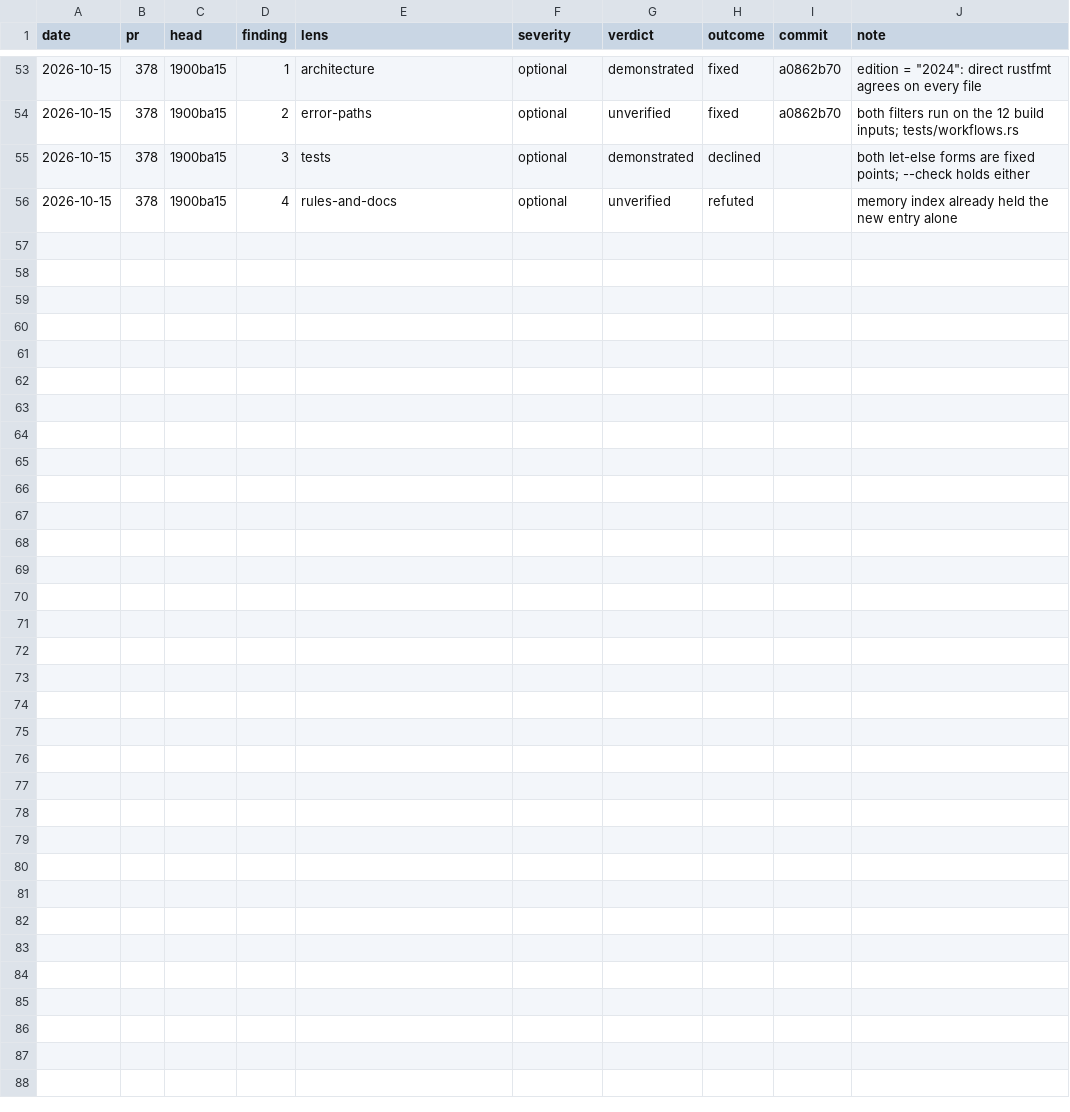
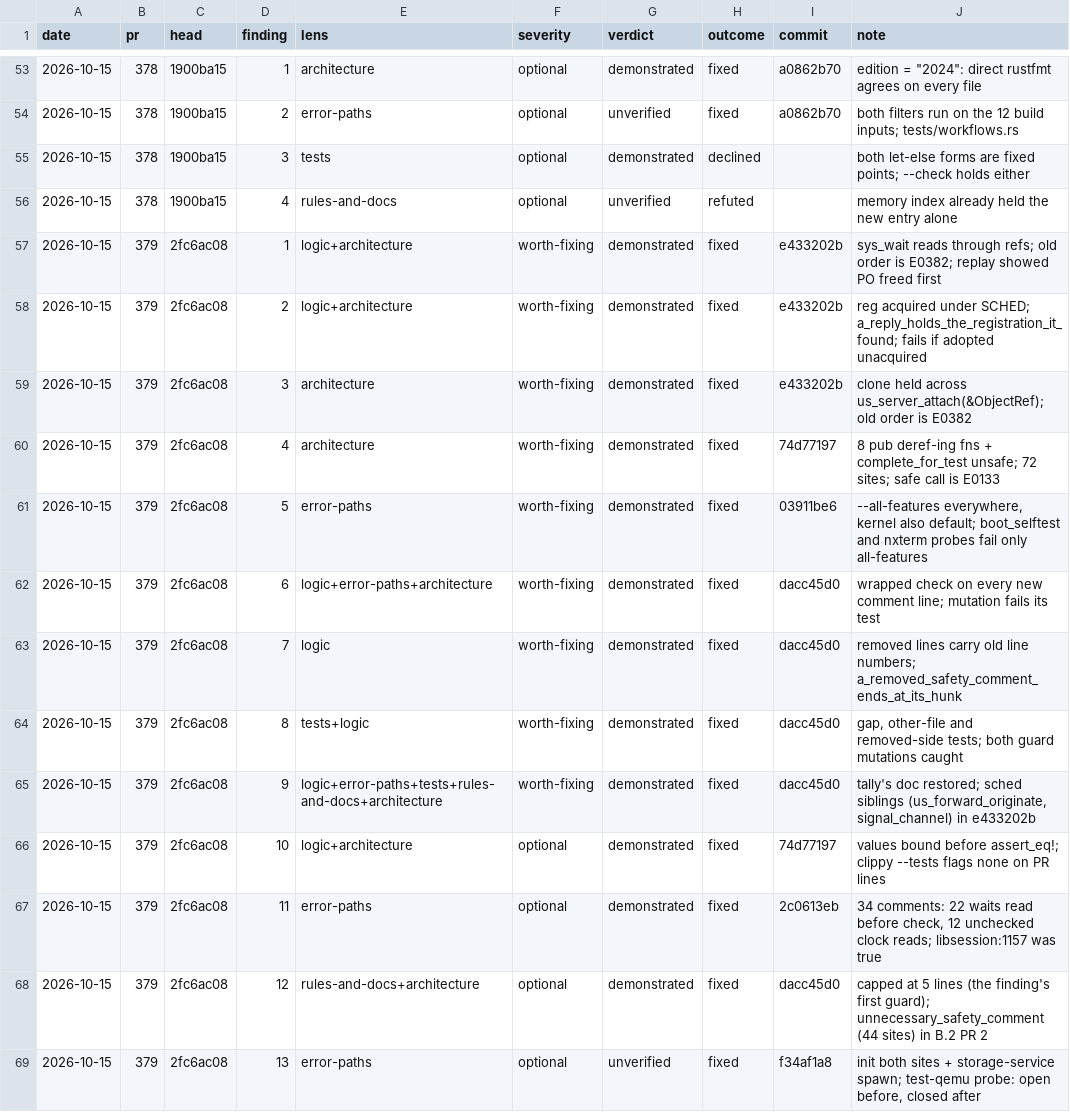
Before and after one commit to kelby0320/nitrox, a TSV file: .claude/review-outcomes.tsv, drawn as a sheet; only a part is shown, gaps mark what is left out.

```diff
--- a/.claude/review-outcomes.tsv
+++ b/.claude/review-outcomes.tsv
@@ -56 +56,14 @@ date	pr	head	finding	lens	severity	verdict	outcome	commit	note
 2026-10-15	378	1900ba15	4	rules-and-docs	optional	unverified	refuted		memory index already held the new entry alone
+2026-10-15	379	2fc6ac08	1	logic+architecture	worth-fixing	demonstrated	fixed	e433202b	sys_wait reads through refs; old order is E0382; replay showed PO freed first
+2026-10-15	379	2fc6ac08	2	logic+architecture	worth-fixing	demonstrated	fixed	e433202b	reg acquired under SCHED; a_reply_holds_the_registration_it_found; fails if adopted unacquired
+2026-10-15	379	2fc6ac08	3	architecture	worth-fixing	demonstrated	fixed	e433202b	clone held across us_server_attach(&ObjectRef); old order is E0382
+2026-10-15	379	2fc6ac08	4	architecture	worth-fixing	demonstrated	fixed	74d77197	8 pub deref-ing fns + complete_for_test unsafe; 72 sites; safe call is E0133
+2026-10-15	379	2fc6ac08	5	error-paths	worth-fixing	demonstrated	fixed	03911be6	--all-features everywhere, kernel also default; boot_selftest and nxterm probes fail only all-features
+2026-10-15	379	2fc6ac08	6	logic+error-paths+architecture	worth-fixing	demonstrated	fixed	dacc45d0	wrapped check on every new comment line; mutation fails its test
+2026-10-15	379	2fc6ac08	7	logic	worth-fixing	demonstrated	fixed	dacc45d0	removed lines carry old line numbers; a_removed_safety_comment_ends_at_its_hunk
+2026-10-15	379	2fc6ac08	8	tests+logic	worth-fixing	demonstrated	fixed	dacc45d0	gap, other-file and removed-side tests; both guard mutations caught
+2026-10-15	379	2fc6ac08	9	logic+error-paths+tests+rules-and-docs+architecture	worth-fixing	demonstrated	fixed	dacc45d0	tally's doc restored; sched siblings (us_forward_originate, signal_channel) in e433202b
+2026-10-15	379	2fc6ac08	10	logic+architecture	optional	demonstrated	fixed	74d77197	values bound before assert_eq!; clippy --tests flags none on PR lines
+2026-10-15	379	2fc6ac08	11	error-paths	optional	demonstrated	fixed	2c0613eb	34 comments: 22 waits read before check, 12 unchecked clock reads; libsession:1157 was true
+2026-10-15	379	2fc6ac08	12	rules-and-docs+architecture	optional	demonstrated	fixed	dacc45d0	capped at 5 lines (the finding's first guard); unnecessary_safety_comment (44 sites) in B.2 PR 2
+2026-10-15	379	2fc6ac08	13	error-paths	optional	unverified	fixed	f34af1a8	init both sites + storage-service spawn; test-qemu probe: open before, closed after
```
Also changed, not shown: 2 other files.
